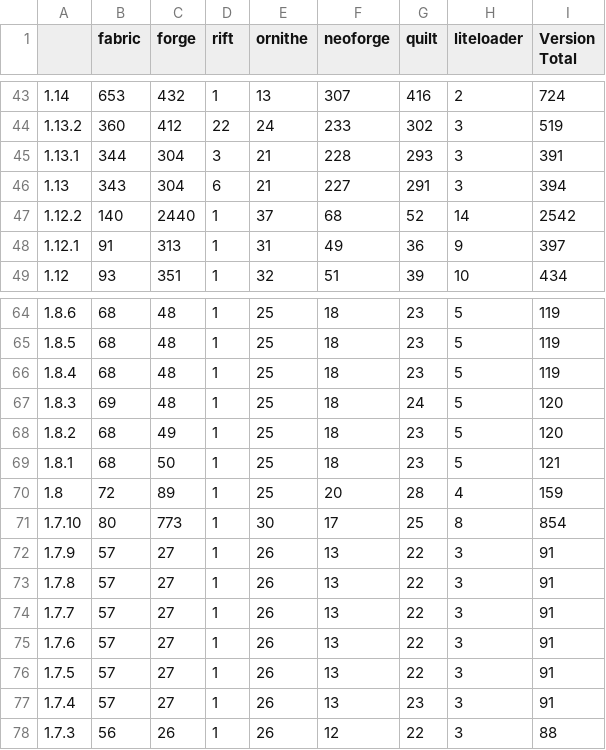
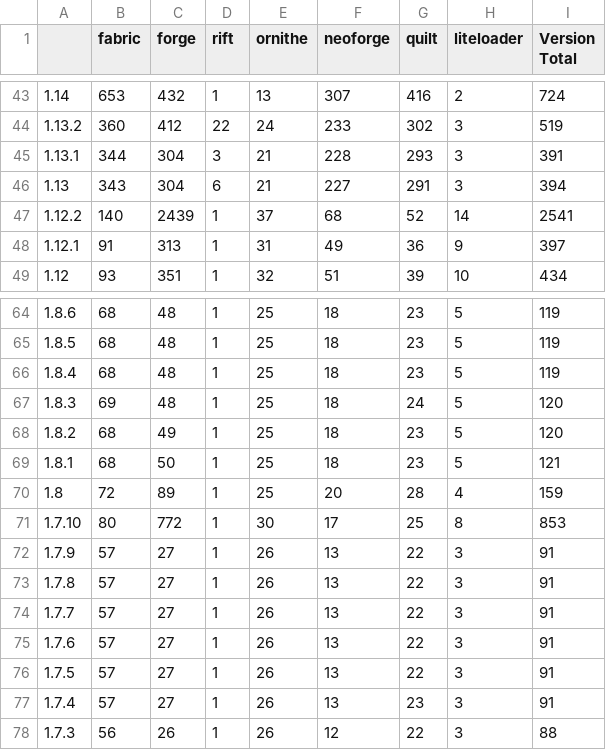
Before and after one commit to Zottelchen/ModrinthModCounter, a CSV file: output/modrinth_mod_counts.csv, drawn as a sheet; only a part is shown, gaps mark what is left out; the diff covers the shown part only.

```diff
--- a/output/modrinth_mod_counts.csv
+++ b/output/modrinth_mod_counts.csv
@@ -46,3 +46,3 @@
 1.13,343,304,6,21,227,291,3,394
-1.12.2,140,2440,1,37,68,52,14,2542
+1.12.2,140,2439,1,37,68,52,14,2541
 1.12.1,91,313,1,31,49,36,9,397
@@ -70,3 +70,3 @@
 1.8,72,89,1,25,20,28,4,159
-1.7.10,80,773,1,30,17,25,8,854
+1.7.10,80,772,1,30,17,25,8,853
 1.7.9,57,27,1,26,13,22,3,91
```
Also changed, not shown: 21 edited cells elsewhere in this file.
